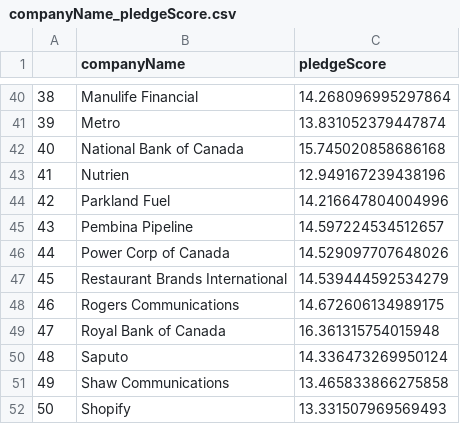
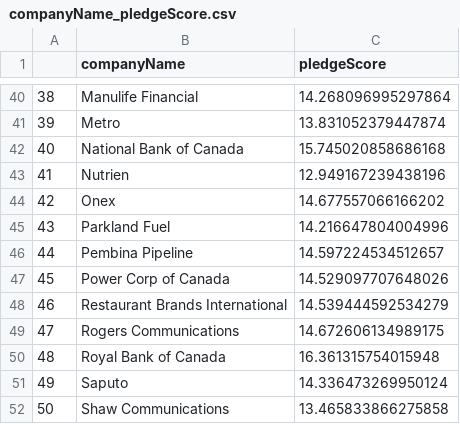
Before and after one commit to jbRothschild/Hack-the-MIST, a CSV file: companyName_pledgeScore.csv, drawn as a sheet; only a part is shown, gaps mark what is left out; the shorter side is filled out with more unchanged rows; addresses are those after the commit; the diff names each change by its address in the sheet, - before the commit and + after, or states it on an @@ line.

```diff
--- a/companyName_pledgeScore.csv
+++ b/companyName_pledgeScore.csv
+row 44: 42 | Onex | 14.677557066166202
@@ column A renumbered from row 45 down @@
```
Also changed, not shown: 2 other files.
